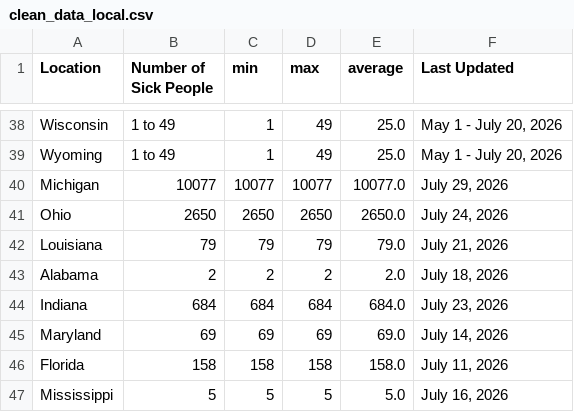
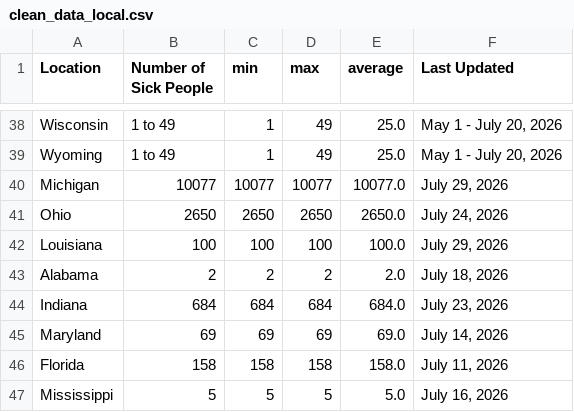
Before and after one commit to kv-hearst/cyclospora-outbreak, a CSV file: data/clean_data_local.csv, drawn as a sheet; only a part is shown, gaps mark what is left out.

```diff
--- a/data/clean_data_local.csv
+++ b/data/clean_data_local.csv
@@ -41,3 +41,3 @@ Michigan,10077,10077,10077,10077.0,"July 29, 2026"
 Ohio,2650,2650,2650,2650.0,"July 24, 2026"
-Louisiana,79,79,79,79.0,"July 21, 2026"
+Louisiana,100,100,100,100.0,"July 29, 2026"
 Alabama,2,2,2,2.0,"July 18, 2026"
```
Also changed, not shown: 1 other file.
